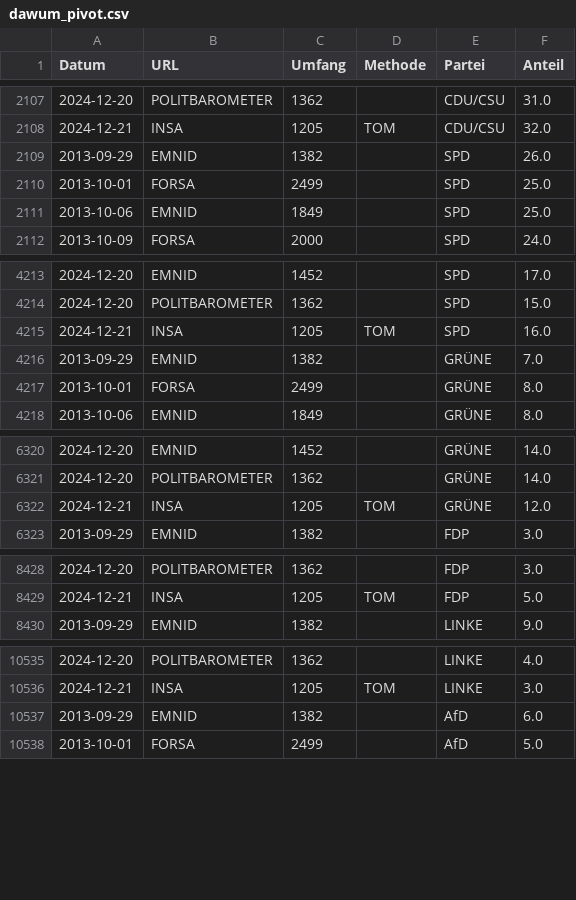
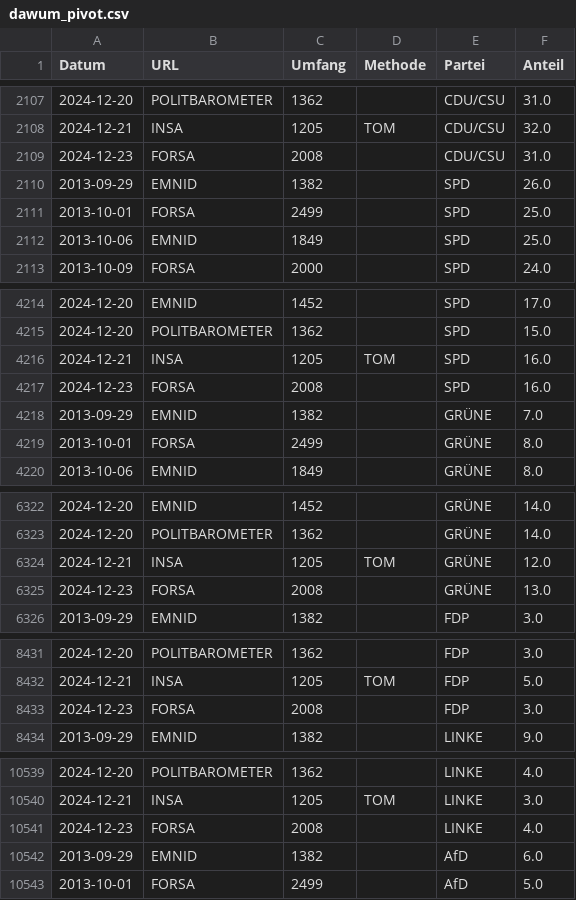
Before and after one commit to thomascamminady/dawum-crawl, a CSV file: data/dawum_pivot.csv, drawn as a sheet; only a part is shown, gaps mark what is left out; the diff covers the shown part only.

```diff
--- a/data/dawum_pivot.csv
+++ b/data/dawum_pivot.csv
@@ -2108,2 +2108,3 @@ Datum,URL,Umfang,Methode,Partei,Anteil
 2024-12-21,INSA,1205,TOM,CDU/CSU,32.0
+2024-12-23,FORSA,2008,"",CDU/CSU,31.0
 2013-09-29,EMNID,1382,"",SPD,26.0
@@ -4215,2 +4216,3 @@ Datum,URL,Umfang,Methode,Partei,Anteil
 2024-12-21,INSA,1205,TOM,SPD,16.0
+2024-12-23,FORSA,2008,"",SPD,16.0
 2013-09-29,EMNID,1382,"",GRÜNE,7.0
@@ -6322,2 +6324,3 @@ Datum,URL,Umfang,Methode,Partei,Anteil
 2024-12-21,INSA,1205,TOM,GRÜNE,12.0
+2024-12-23,FORSA,2008,"",GRÜNE,13.0
 2013-09-29,EMNID,1382,"",FDP,3.0
@@ -8429,2 +8432,3 @@ Datum,URL,Umfang,Methode,Partei,Anteil
 2024-12-21,INSA,1205,TOM,FDP,5.0
+2024-12-23,FORSA,2008,"",FDP,3.0
 2013-09-29,EMNID,1382,"",LINKE,9.0
@@ -10536,2 +10540,3 @@ Datum,URL,Umfang,Methode,Partei,Anteil
 2024-12-21,INSA,1205,TOM,LINKE,3.0
+2024-12-23,FORSA,2008,"",LINKE,4.0
 2013-09-29,EMNID,1382,"",AfD,6.0
```
Also changed, not shown: 4 added rows elsewhere in this file, data/dawum.csv, 1 other file.
